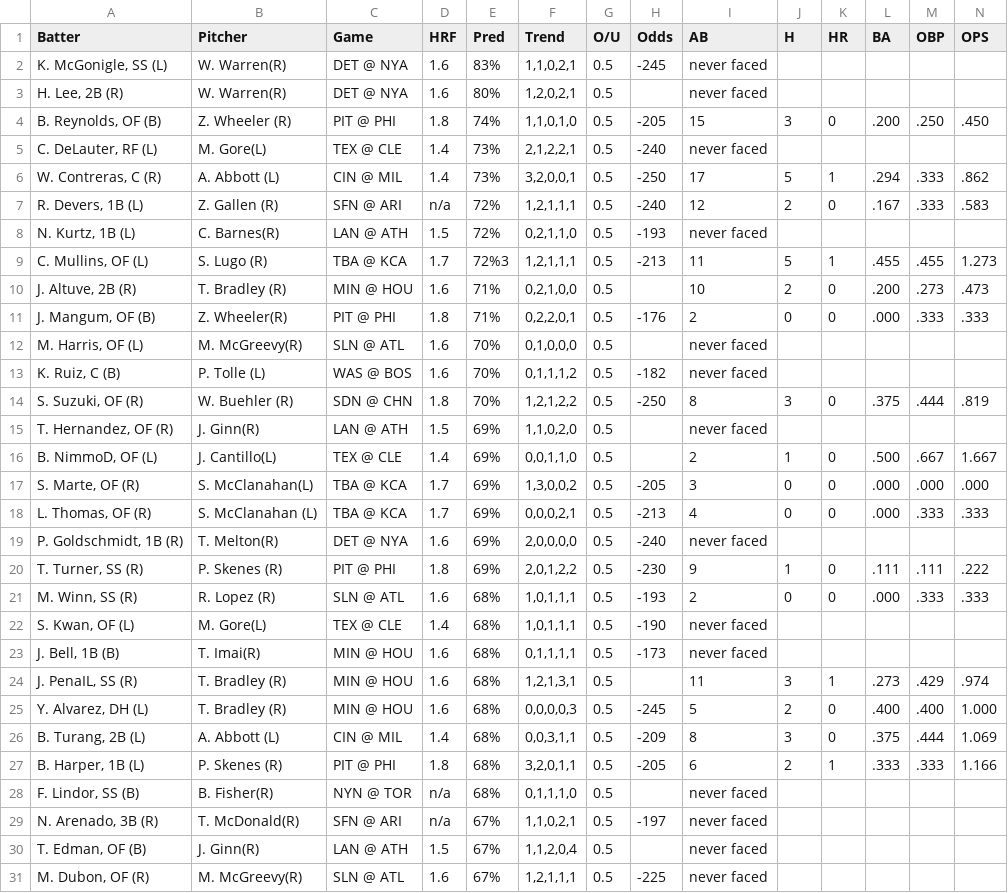
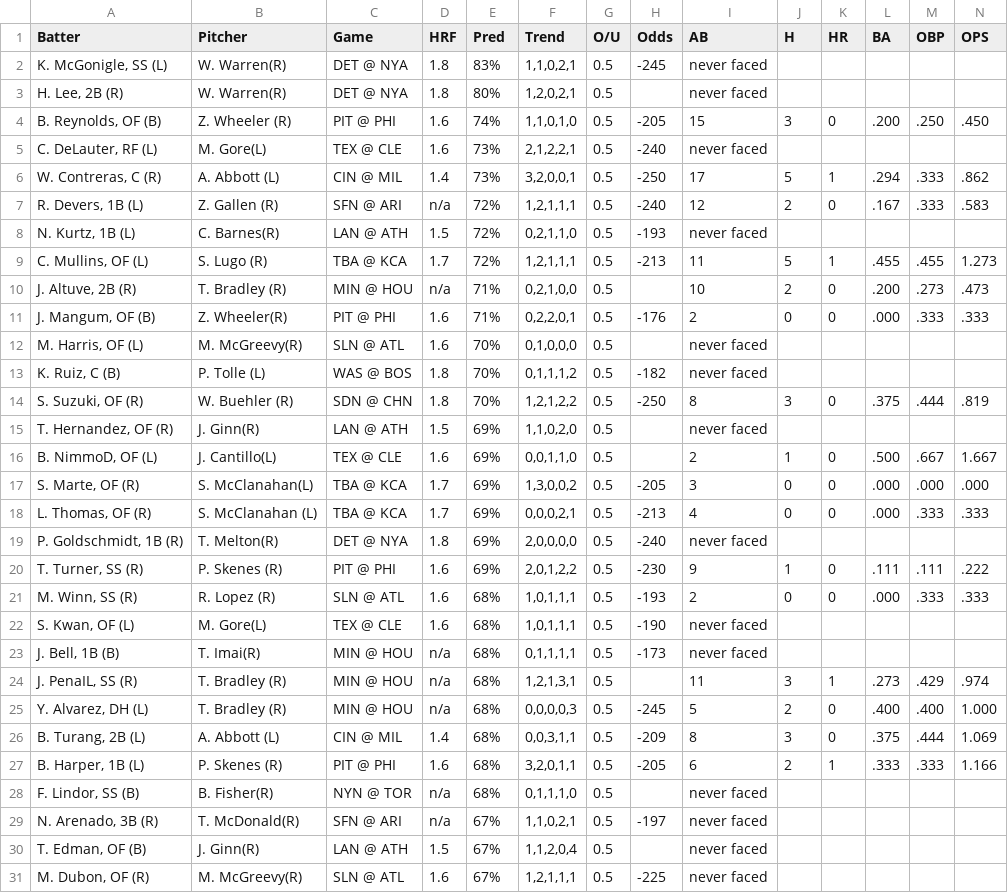
Before and after one commit to lgdsbrand/MLB-Hitters-Hub, a CSV file: backend/hit_pred_full.csv, drawn as a sheet; only a part is shown; the diff covers the shown part only.

```diff
--- a/backend/hit_pred_full.csv
+++ b/backend/hit_pred_full.csv
@@ -1,6 +1,6 @@
 Batter,Pitcher,Game,HRF,Pred,Trend,O/U,Odds,AB,H,HR,BA,OBP,OPS
-"K. McGonigle, SS (L)",W. Warren(R),DET @ NYA,1.6,83%,"1,1,0,2,1",0.5,-245,never faced,,,,,
-"H. Lee, 2B (R)",W. Warren(R),DET @ NYA,1.6,80%,"1,2,0,2,1",0.5,,never faced,,,,,
-"B. Reynolds, OF (B)",Z. Wheeler (R),PIT @ PHI,1.8,74%,"1,1,0,1,0",0.5,-205,15,3,0,.200,.250,.450
-"C. DeLauter, RF (L)",M. Gore(L),TEX @ CLE,1.4,73%,"2,1,2,2,1",0.5,-240,never faced,,,,,
+"K. McGonigle, SS (L)",W. Warren(R),DET @ NYA,1.8,83%,"1,1,0,2,1",0.5,-245,never faced,,,,,
+"H. Lee, 2B (R)",W. Warren(R),DET @ NYA,1.8,80%,"1,2,0,2,1",0.5,,never faced,,,,,
+"B. Reynolds, OF (B)",Z. Wheeler (R),PIT @ PHI,1.6,74%,"1,1,0,1,0",0.5,-205,15,3,0,.200,.250,.450
+"C. DeLauter, RF (L)",M. Gore(L),TEX @ CLE,1.6,73%,"2,1,2,2,1",0.5,-240,never faced,,,,,
 "W. Contreras, C (R)",A. Abbott (L),CIN @ MIL,1.4,73%,"3,2,0,0,1",0.5,-250,17,5,1,.294,.333,.862
@@ -8,21 +8,21 @@ Batter,Pitcher,Game,HRF,Pred,Trend,O/U,Odds,AB,H,HR,BA,OBP,OPS
 "N. Kurtz, 1B (L)",C. Barnes(R),LAN @ ATH,1.5,72%,"0,2,1,1,0",0.5,-193,never faced,,,,,
-"C. Mullins, OF (L)",S. Lugo (R),TBA @ KCA,1.7,72%3,"1,2,1,1,1",0.5,-213,11,5,1,.455,.455,1.273
-"J. Altuve, 2B (R)",T. Bradley (R),MIN @ HOU,1.6,71%,"0,2,1,0,0",0.5,,10,2,0,.200,.273,.473
-"J. Mangum, OF (B)",Z. Wheeler(R),PIT @ PHI,1.8,71%,"0,2,2,0,1",0.5,-176,2,0,0,.000,.333,.333
+"C. Mullins, OF (L)",S. Lugo (R),TBA @ KCA,1.7,72%,"1,2,1,1,1",0.5,-213,11,5,1,.455,.455,1.273
+"J. Altuve, 2B (R)",T. Bradley (R),MIN @ HOU,n/a,71%,"0,2,1,0,0",0.5,,10,2,0,.200,.273,.473
+"J. Mangum, OF (B)",Z. Wheeler(R),PIT @ PHI,1.6,71%,"0,2,2,0,1",0.5,-176,2,0,0,.000,.333,.333
 "M. Harris, OF (L)",M. McGreevy(R),SLN @ ATL,1.6,70%,"0,1,0,0,0",0.5,,never faced,,,,,
-"K. Ruiz, C (B)",P. Tolle (L),WAS @ BOS,1.6,70%,"0,1,1,1,2",0.5,-182,never faced,,,,,
+"K. Ruiz, C (B)",P. Tolle (L),WAS @ BOS,1.8,70%,"0,1,1,1,2",0.5,-182,never faced,,,,,
 "S. Suzuki, OF (R)",W. Buehler (R),SDN @ CHN,1.8,70%,"1,2,1,2,2",0.5,-250,8,3,0,.375,.444,.819
 "T. Hernandez, OF (R)",J. Ginn(R),LAN @ ATH,1.5,69%,"1,1,0,2,0",0.5,,never faced,,,,,
-"B. NimmoD, OF (L)",J. Cantillo(L),TEX @ CLE,1.4,69%,"0,0,1,1,0",0.5,,2,1,0,.500,.667,1.667
+"B. NimmoD, OF (L)",J. Cantillo(L),TEX @ CLE,1.6,69%,"0,0,1,1,0",0.5,,2,1,0,.500,.667,1.667
 "S. Marte, OF (R)",S. McClanahan(L),TBA @ KCA,1.7,69%,"1,3,0,0,2",0.5,-205,3,0,0,.000,.000,.000
 "L. Thomas, OF (R)",S. McClanahan (L),TBA @ KCA,1.7,69%,"0,0,0,2,1",0.5,-213,4,0,0,.000,.333,.333
-"P. Goldschmidt, 1B (R)",T. Melton(R),DET @ NYA,1.6,69%,"2,0,0,0,0",0.5,-240,never faced,,,,,
-"T. Turner, SS (R)",P. Skenes (R),PIT @ PHI,1.8,69%,"2,0,1,2,2",0.5,-230,9,1,0,.111,.111,.222
+"P. Goldschmidt, 1B (R)",T. Melton(R),DET @ NYA,1.8,69%,"2,0,0,0,0",0.5,-240,never faced,,,,,
+"T. Turner, SS (R)",P. Skenes (R),PIT @ PHI,1.6,69%,"2,0,1,2,2",0.5,-230,9,1,0,.111,.111,.222
 "M. Winn, SS (R)",R. Lopez (R),SLN @ ATL,1.6,68%,"1,0,1,1,1",0.5,-193,2,0,0,.000,.333,.333
-"S. Kwan, OF (L)",M. Gore(L),TEX @ CLE,1.4,68%,"1,0,1,1,1",0.5,-190,never faced,,,,,
-"J. Bell, 1B (B)",T. Imai(R),MIN @ HOU,1.6,68%,"0,1,1,1,1",0.5,-173,never faced,,,,,
-"J. PenaIL, SS (R)",T. Bradley (R),MIN @ HOU,1.6,68%,"1,2,1,3,1",0.5,,11,3,1,.273,.429,.974
-"Y. Alvarez, DH (L)",T. Bradley (R),MIN @ HOU,1.6,68%,"0,0,0,0,3",0.5,-245,5,2,0,.400,.400,1.000
+"S. Kwan, OF (L)",M. Gore(L),TEX @ CLE,1.6,68%,"1,0,1,1,1",0.5,-190,never faced,,,,,
+"J. Bell, 1B (B)",T. Imai(R),MIN @ HOU,n/a,68%,"0,1,1,1,1",0.5,-173,never faced,,,,,
+"J. PenaIL, SS (R)",T. Bradley (R),MIN @ HOU,n/a,68%,"1,2,1,3,1",0.5,,11,3,1,.273,.429,.974
+"Y. Alvarez, DH (L)",T. Bradley (R),MIN @ HOU,n/a,68%,"0,0,0,0,3",0.5,-245,5,2,0,.400,.400,1.000
 "B. Turang, 2B (L)",A. Abbott (L),CIN @ MIL,1.4,68%,"0,0,3,1,1",0.5,-209,8,3,0,.375,.444,1.069
-"B. Harper, 1B (L)",P. Skenes (R),PIT @ PHI,1.8,68%,"3,2,0,1,1",0.5,-205,6,2,1,.333,.333,1.166
+"B. Harper, 1B (L)",P. Skenes (R),PIT @ PHI,1.6,68%,"3,2,0,1,1",0.5,-205,6,2,1,.333,.333,1.166
 "F. Lindor, SS (B)",B. Fisher(R),NYN @ TOR,n/a,68%,"0,1,1,1,0",0.5,,never faced,,,,,
```
Also changed, not shown: 65 edited cells elsewhere in this file, backend/bvp_full.csv, backend/hr_pred_full.csv, 1 other file.
